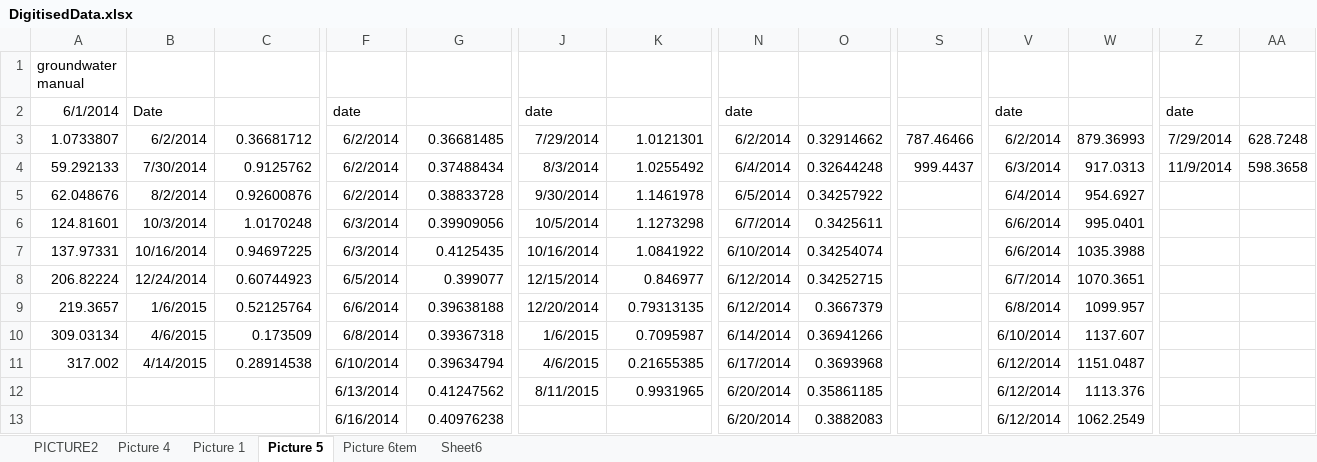
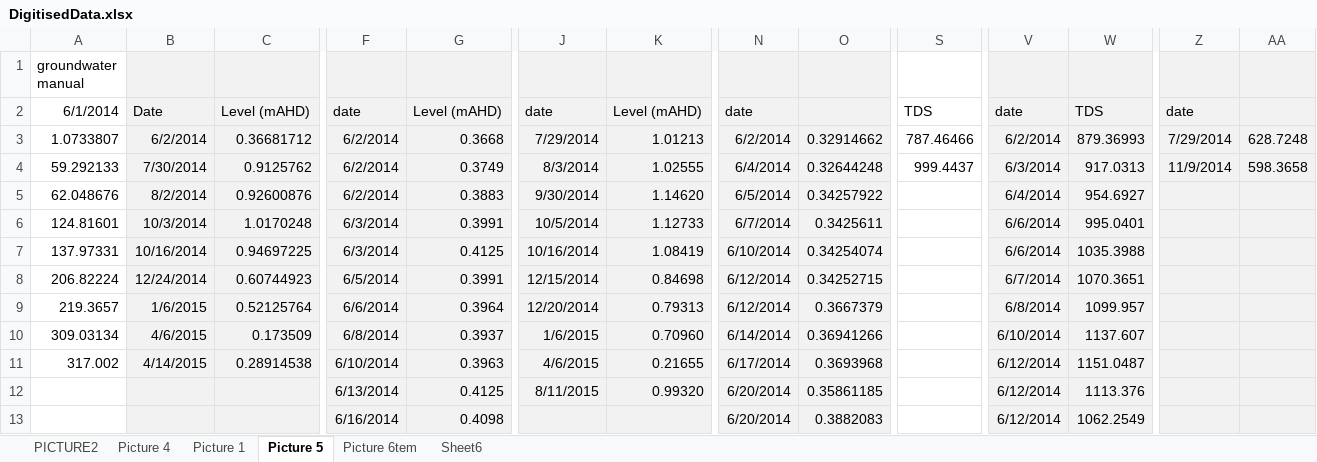
Before and after one commit to AquaticEcoDynamics/lake-richmond, an Excel workbook: Data/data-lake/HGE/MSc/DigitisedData.xlsx, sheet Picture 5, drawn as a sheet; only a part is shown, gaps mark what is left out; values as stored, in another font and other column widths than the file's, no borders; the diff covers the shown part only; the diff names each change by its address in the sheet, - before the commit and + after, or states it on an @@ line.

Commit message:
Update DigitisedData.xlsx

```diff
--- a/Data/data-lake/HGE/MSc/DigitisedData.xlsx (sheet Picture 5)
+++ b/Data/data-lake/HGE/MSc/DigitisedData.xlsx (sheet Picture 5)
-B1:C13 fill: none
+B1:C13 fill: #F2F2F2
-F1:G13 fill: none
+F1:G13 fill: #F2F2F2
-J1:K13 fill: none
+J1:K13 fill: #F2F2F2
-N1:O13 fill: none
+N1:O13 fill: #F2F2F2
-V1:W13 fill: none
+V1:W13 fill: #F2F2F2
-Z1:AA13 fill: none
+Z1:AA13 fill: #F2F2F2
-C2: (empty)
+C2: Level (mAHD)
-G2: (empty)
+G2: Level (mAHD)
-K2: (empty)
+K2: Level (mAHD)
-S2: (empty)
+S2: TDS
-W2: (empty)
+W2: TDS
-G3: 0.36681485
+G3: 0.3668
-K3: 1.0121301
+K3: 1.01213
-G4: 0.37488434
+G4: 0.3749
-K4: 1.0255492
+K4: 1.02555
-G5: 0.38833728
+G5: 0.3883
-K5: 1.1461978
+K5: 1.14620
-G6: 0.39909056
+G6: 0.3991
-K6: 1.1273298
+K6: 1.12733
-G7: 0.4125435
+G7: 0.4125
-K7: 1.0841922
+K7: 1.08419
-G8: 0.399077
+G8: 0.3991
-K8: 0.846977
+K8: 0.84698
-G9: 0.39638188
+G9: 0.3964
-K9: 0.79313135
+K9: 0.79313
-G10: 0.39367318
+G10: 0.3937
-K10: 0.7095987
+K10: 0.70960
-G11: 0.39634794
+G11: 0.3963
-K11: 0.21655385
+K11: 0.21655
-G12: 0.41247562
+G12: 0.4125
-K12: 0.9931965
+K12: 0.99320
-G13: 0.40976238
+G13: 0.4098
```
Also changed, not shown: 252 edited cells and cell formats elsewhere in this sheet, sheet Picture 1, sheet Picture 4.
